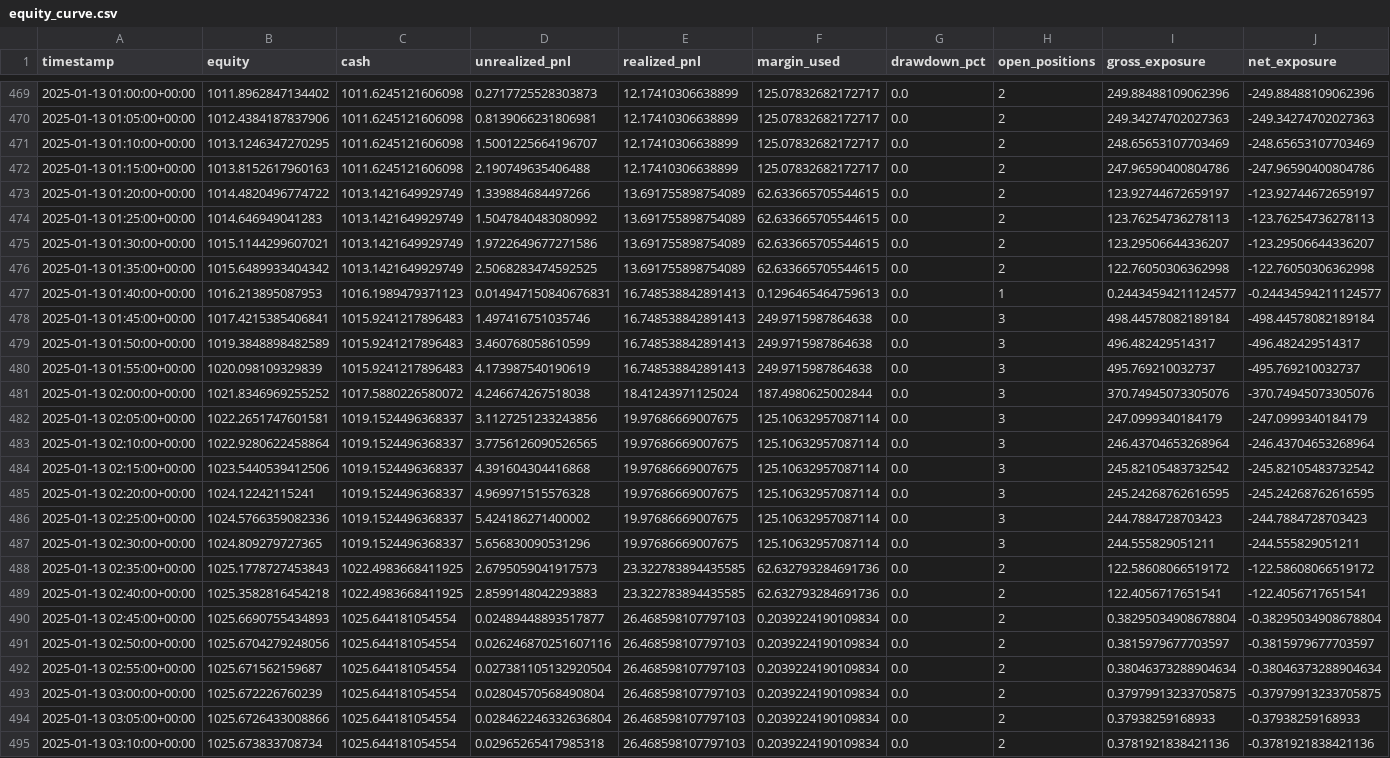
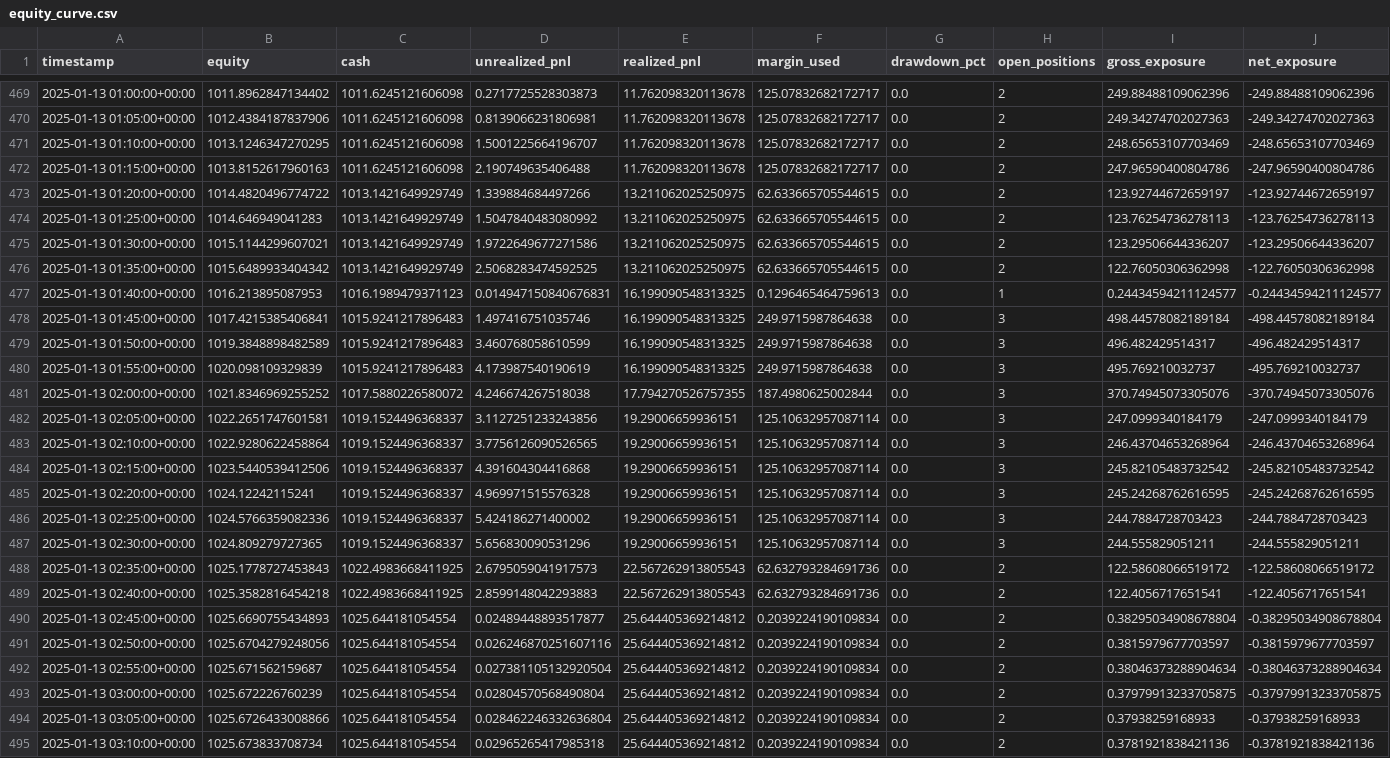
Before and after one commit to SteveParadox/trading-bot, a CSV file: reports/latest/equity_curve.csv, drawn as a sheet; only a part is shown, gaps mark what is left out; the diff covers the shown part only; the diff names each change by its address in the sheet, - before the commit and + after, or states it on an @@ line.

```diff
--- a/reports/latest/equity_curve.csv
+++ b/reports/latest/equity_curve.csv
-E469:E472 (realized_pnl): 12.17410306638899
+E469:E472 (realized_pnl): 11.762098320113678
-E473:E476 (realized_pnl): 13.691755898754089
+E473:E476 (realized_pnl): 13.211062025250975
-E477:E480 (realized_pnl): 16.748538842891413
+E477:E480 (realized_pnl): 16.199090548313325
-E481 (realized_pnl): 18.41243971125024
+E481 (realized_pnl): 17.794270526757355
-E482:E487 (realized_pnl): 19.97686669007675
+E482:E487 (realized_pnl): 19.29006659936151
-E488:E489 (realized_pnl): 23.322783894435585
+E488:E489 (realized_pnl): 22.567262913805543
-E490:E495 (realized_pnl): 26.468598107797103
+E490:E495 (realized_pnl): 25.644405369214812
```
Also changed, not shown: 33 edited cells elsewhere in this file, reports/latest/fills.csv, reports/latest/trades.csv, 31 other files.
